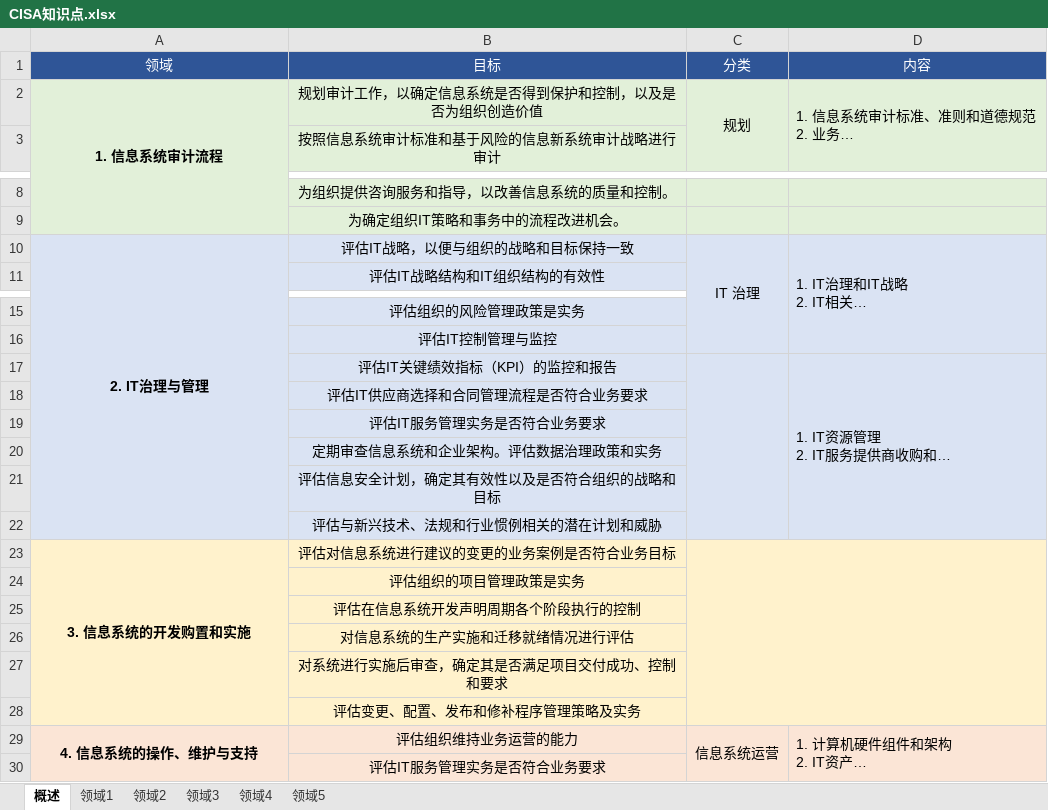
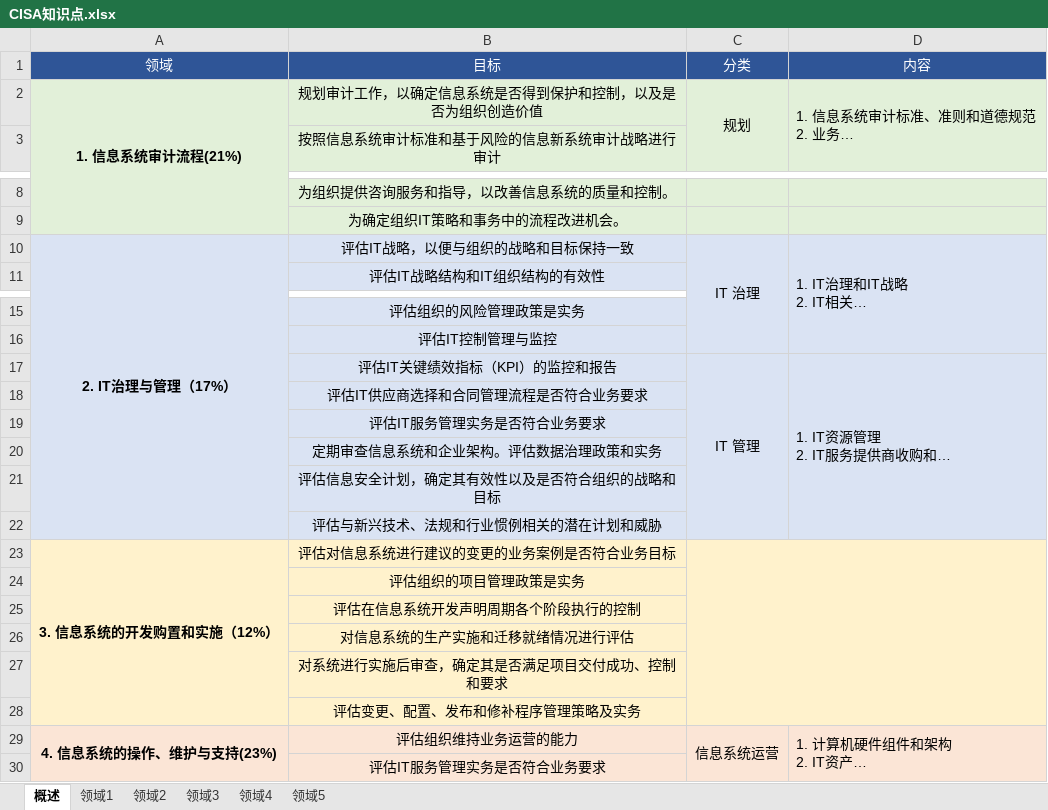
Before and after one commit to marmot-cn/readingNotes, an Excel workbook: 笔记/CISA/CISA知识点.xlsx, sheet 概述, drawn as a sheet; only a part is shown, gaps mark what is left out; long unchanged cells end in …; values as stored, in another font and other column widths than the file's, no borders; the diff covers the shown part only; the diff names each change by its address in the sheet, - before the commit and + after, or states it on an @@ line.

```diff
--- a/笔记/CISA/CISA知识点.xlsx (sheet 概述)
+++ b/笔记/CISA/CISA知识点.xlsx (sheet 概述)
-A2 (领域): 1. 信息系统审计流程
+A2 (领域): 1. 信息系统审计流程(21%)
-A10 (领域): 2. IT治理与管理
+A10 (领域): 2. IT治理与管理（17%）
-C17 (分类): (empty)
+C17 (分类): IT 管理
-A23 (领域): 3. 信息系统的开发购置和实施
+A23 (领域): 3. 信息系统的开发购置和实施（12%）
-A29 (领域): 4. 信息系统的操作、维护与支持
+A29 (领域): 4. 信息系统的操作、维护与支持(23%)
```
Also changed, not shown: 1 edited cell elsewhere in this sheet, sheet 领域5, sheet 领域1, sheet 领域2, sheet 领域4, sheet 领域3, 2 other files.
